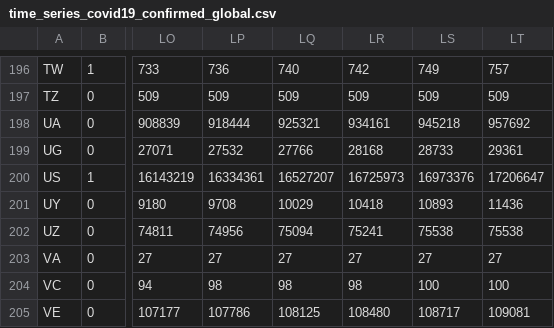
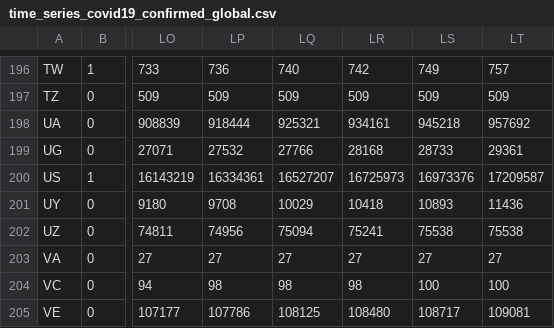
Before and after one commit to jjbeto/talkPy4JavaDevResources, a CSV file: johns_hopkins/time_series_covid19_confirmed_global.csv, drawn as a sheet; only a part is shown, gaps mark what is left out; the diff names each change by its address in the sheet, - before the commit and + after, or states it on an @@ line.

```diff
--- a/johns_hopkins/time_series_covid19_confirmed_global.csv
+++ b/johns_hopkins/time_series_covid19_confirmed_global.csv
-LT200: 17206647
+LT200: 17209587
```
Also changed, not shown: johns_hopkins/time_series_covid19_deaths_global.csv.
